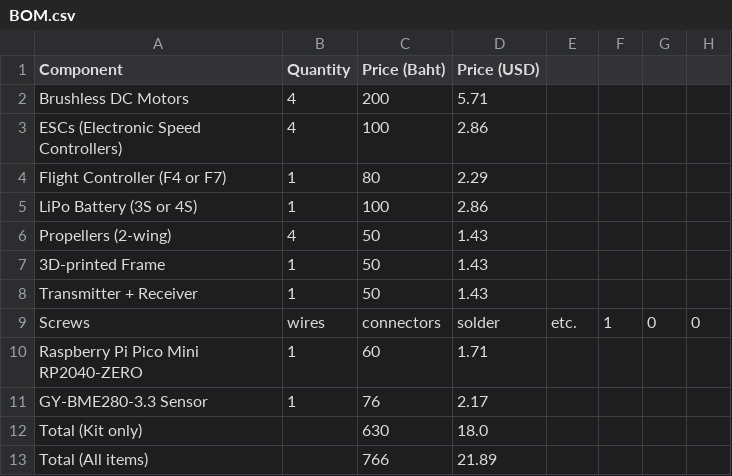
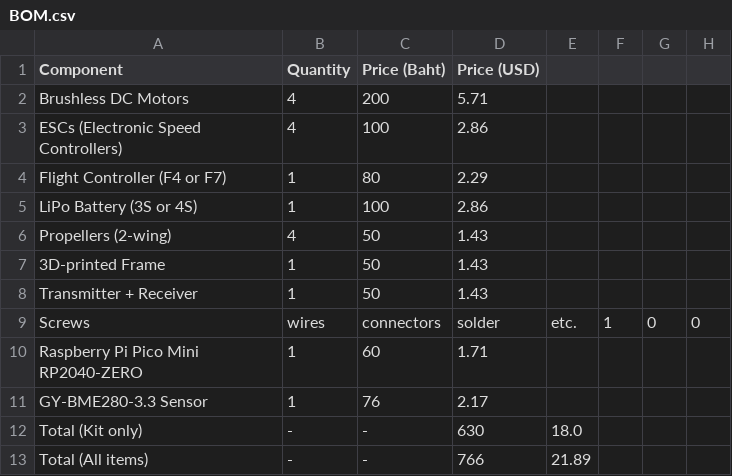
Before and after one commit to manylollol/Drone, a CSV file: BOM.csv, drawn as a sheet.

Commit message:
Update BOM.csv

```diff
--- a/BOM.csv
+++ b/BOM.csv
@@ -11,3 +11,3 @@ Raspberry Pi Pico Mini RP2040-ZERO,1,60,1.71
 GY-BME280-3.3 Sensor,1,76,2.17
-Total (Kit only),,630,18.0
-Total (All items),,766,21.89
+Total (Kit only),-,-,630,18.0
+Total (All items),-,-,766,21.89
```
